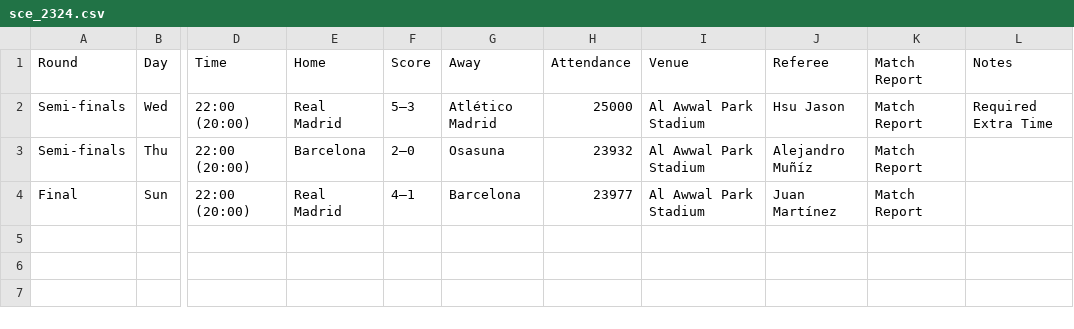
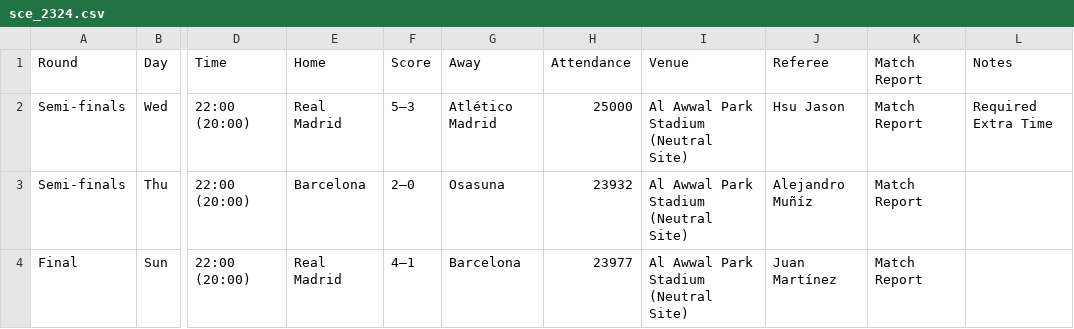
Before and after one commit to chrisreglinski/frame, a CSV file: 01_data/01_raw/07_domestic/sce_2324.csv, drawn as a sheet; only a part is shown, gaps mark what is left out; the diff names each change by its address in the sheet, - before the commit and + after, or states it on an @@ line.

```diff
--- a/01_data/01_raw/07_domestic/sce_2324.csv
+++ b/01_data/01_raw/07_domestic/sce_2324.csv
-I2:I4 (Venue): Al Awwal Park Stadium
+I2:I4 (Venue): Al Awwal Park Stadium (Neutral Site)
```
Also changed, not shown: 01_data/01_raw/07_domestic/sce_2223.csv, 01_data/01_raw/07_domestic/sci_2324.csv, 8 other files.
